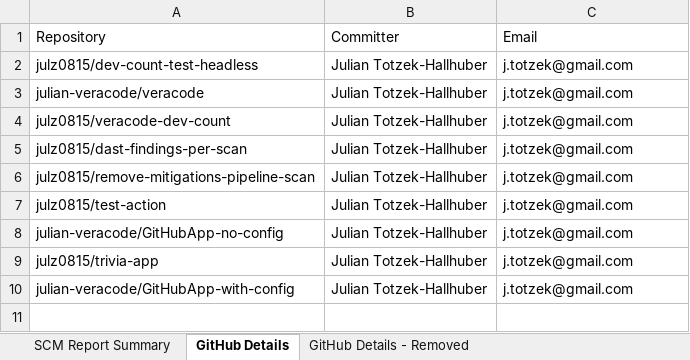
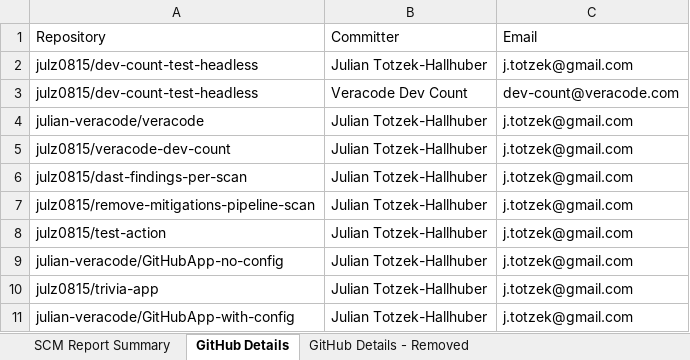
Before and after one commit to julz0815/dev-count-test-headless, an Excel workbook: dev-count-runs/scm_summary_20251205.xlsx, sheet GitHub Details, drawn as a sheet; values as stored, in another font and other column widths than the file's, no borders; the diff names each change by its address in the sheet, - before the commit and + after, or states it on an @@ line.

Commit message:
Dev count run 20251205

```diff
--- a/dev-count-runs/scm_summary_20251205.xlsx (sheet GitHub Details)
+++ b/dev-count-runs/scm_summary_20251205.xlsx (sheet GitHub Details)
+row 3: julz0815/dev-count-test-headless | Veracode Dev Count | dev-count@veracode.com
```
Also changed, not shown: sheet SCM Report Summary, 2 other files.
